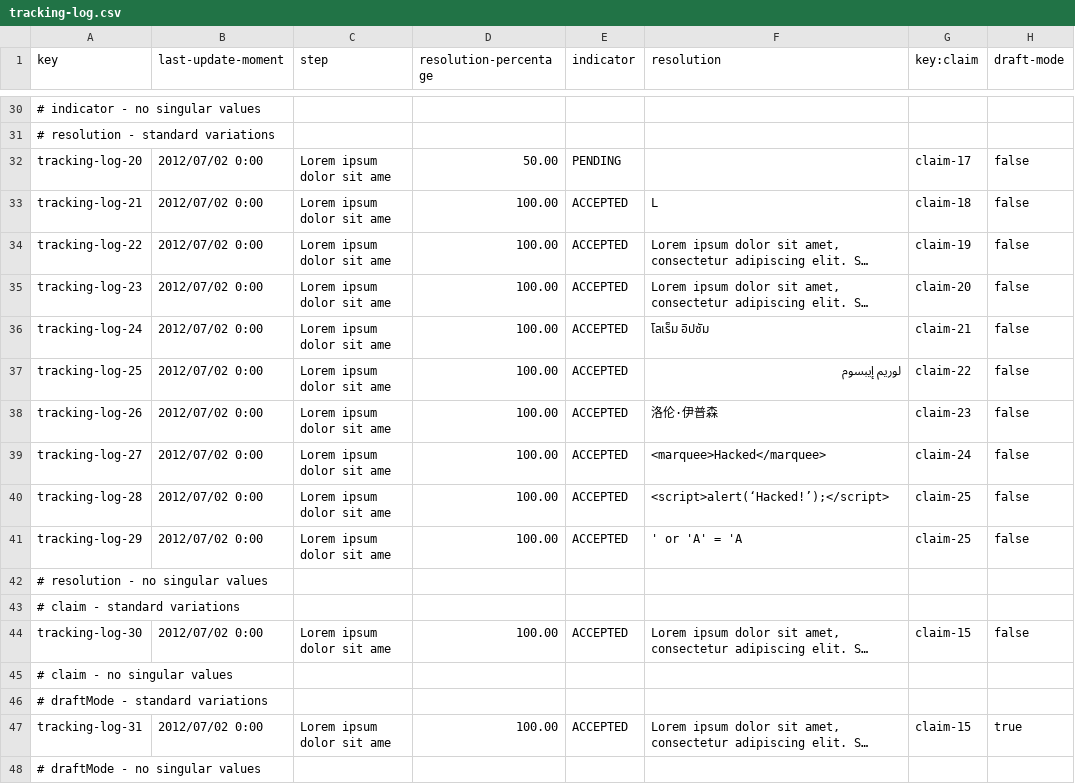
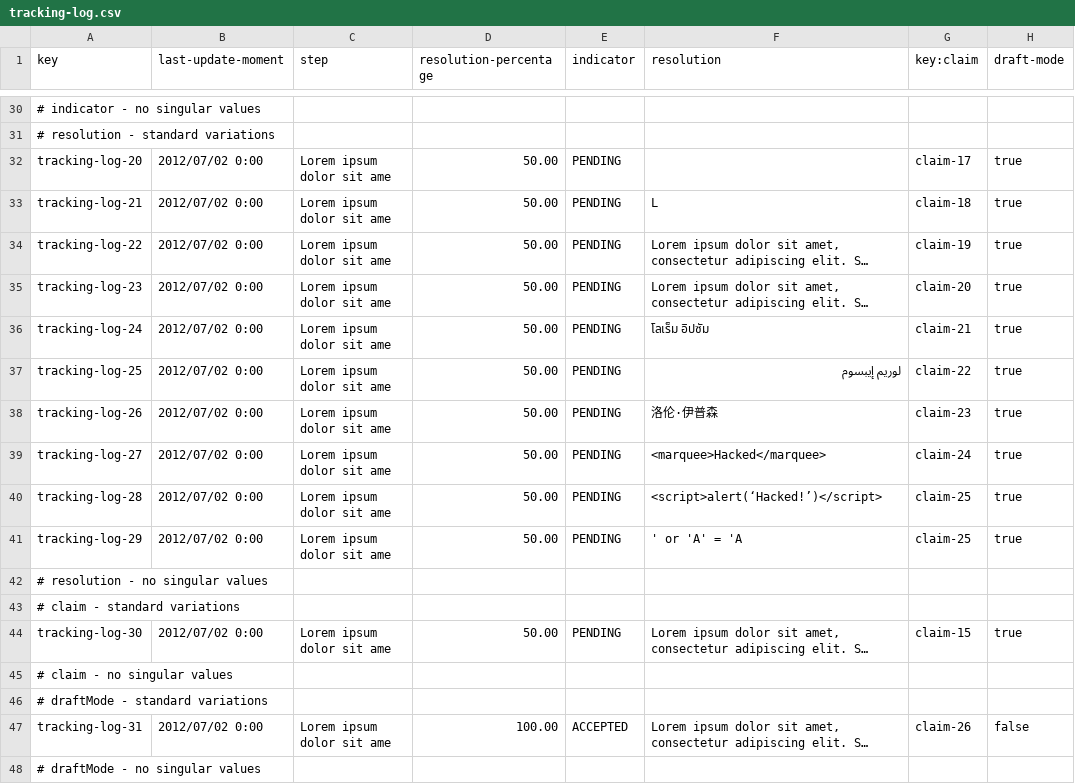
Before and after one commit to DP2-C1-035/Acme-ANS-C3, a CSV file: src/main/resources/WEB-INF/data/sample/tracking-log.csv, drawn as a sheet; only a part is shown, gaps mark what is left out; long unchanged cells end in …; the diff covers the shown part only; the diff names each change by its address in the sheet, - before the commit and + after, or states it on an @@ line.

```diff
--- a/src/main/resources/WEB-INF/data/sample/tracking-log.csv
+++ b/src/main/resources/WEB-INF/data/sample/tracking-log.csv
-H32:H41 (draft-mode): false
+H32:H41 (draft-mode): true
-D33:D41 (resolution-percentage): 100.00
+D33:D41 (resolution-percentage): 50.00
-E33:E41 (indicator): ACCEPTED
+E33:E41 (indicator): PENDING
-F40 (resolution): <script>alert(‘Hacked!’);</script>
+F40 (resolution): <script>alert(‘Hacked!’)</script>
-D44 (resolution-percentage): 100.00
+D44 (resolution-percentage): 50.00
-E44 (indicator): ACCEPTED
+E44 (indicator): PENDING
-H44 (draft-mode): false
+H44 (draft-mode): true
-G47 (key:claim): claim-15
+G47 (key:claim): claim-26
-H47 (draft-mode): true
+H47 (draft-mode): false
```
Also changed, not shown: 52 edited cells elsewhere in this file, src/main/resources/WEB-INF/data/sample/airline.csv, src/main/resources/WEB-INF/data/sample/assistance-agent.csv, 4 other files.
